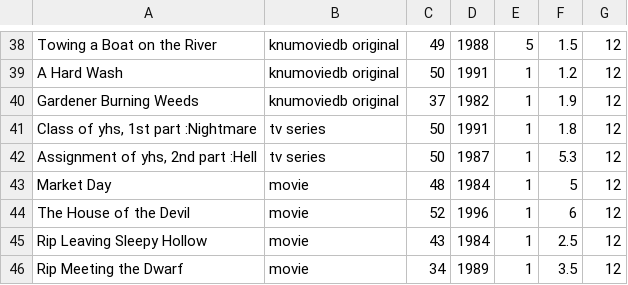
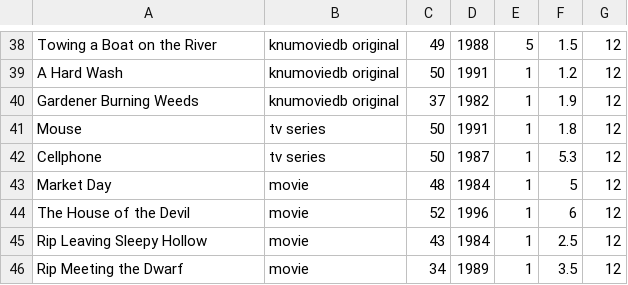
Before and after one commit to now-water/COMP322002_Team13, a CSV file: Phase2/MOVIE.csv, drawn as a sheet; only a part is shown, gaps mark what is left out; the diff covers the shown part only.

```diff
--- a/Phase2/MOVIE.csv
+++ b/Phase2/MOVIE.csv
@@ -40,4 +40,4 @@ A Hard Wash,knumoviedb original,50,1991,1,1.2,12
 Gardener Burning Weeds,knumoviedb original,37,1982,1,1.9,12
-"Class of yhs, 1st part :Nightmare",tv series,50,1991,1,1.8,12
-"Assignment of yhs, 2nd part :Hell",tv series,50,1987,1,5.3,12
+Mouse,tv series,50,1991,1,1.8,12
+Cellphone,tv series,50,1987,1,5.3,12
 Market Day,movie,48,1984,1,5,12
```
Also changed, not shown: 17 edited cells elsewhere in this file, 11 other files.
